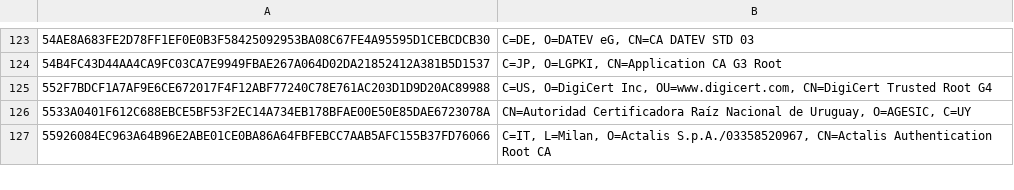
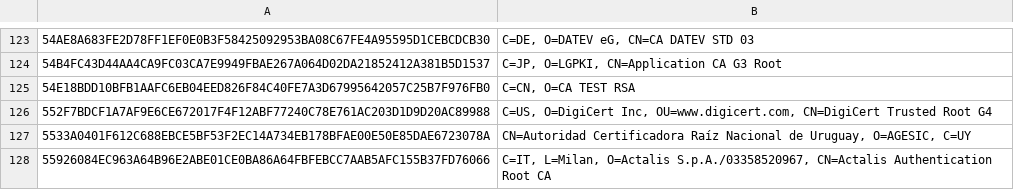
Before and after one commit to sectigo/CTLogs-AcceptedRoots, a TSV file: tsv/dodo-ca-roots.tsv, drawn as a sheet; only a part is shown, gaps mark what is left out; the diff names each change by its address in the sheet, - before the commit and + after, or states it on an @@ line.

Commit message:
Add CFCA test root to Dodo.

```diff
--- a/tsv/dodo-ca-roots.tsv
+++ b/tsv/dodo-ca-roots.tsv
+row 125: 54E18BDD10BFB1AAFC6EB04EED826F84C40FE7A3D67995642057C25B7F976FB0 | C=CN, O=CA TEST RSA
```
Also changed, not shown: 2 other files.
